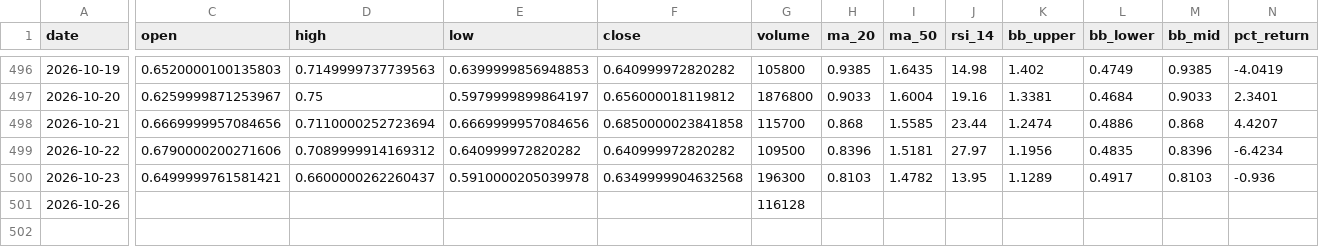
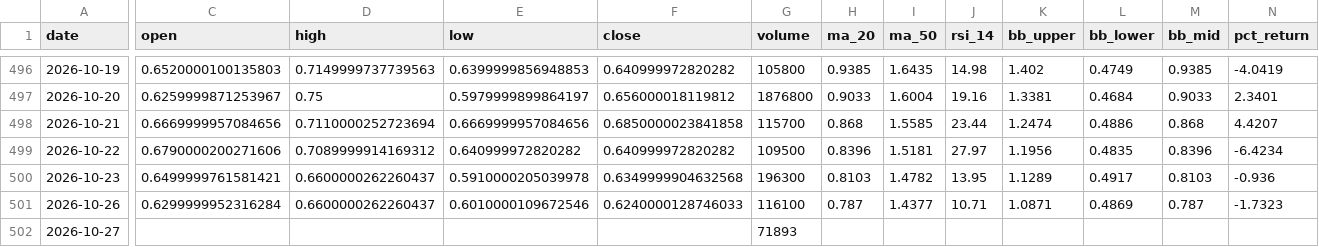
Before and after one commit to averma-ltrn/ltrn-stock-analyzer, a CSV file: data/processed/ltrn_indicators.csv, drawn as a sheet; only a part is shown, gaps mark what is left out; rows hold the shown columns only; the diff covers the shown part only; the diff names each change by its address in the sheet, - before the commit and + after, or states it on an @@ line.

```diff
--- a/data/processed/ltrn_indicators.csv
+++ b/data/processed/ltrn_indicators.csv
-C501 (open): (empty)
+C501 (open): 0.6299999952316284
-D501 (high): (empty)
+D501 (high): 0.6600000262260437
-E501 (low): (empty)
+E501 (low): 0.6010000109672546
-F501 (close): (empty)
+F501 (close): 0.6240000128746033
-G501 (volume): 116128
+G501 (volume): 116100
-H501 (ma_20): (empty)
+H501 (ma_20): 0.787
-I501 (ma_50): (empty)
+I501 (ma_50): 1.4377
-J501 (rsi_14): (empty)
+J501 (rsi_14): 10.71
-K501 (bb_upper): (empty)
+K501 (bb_upper): 1.0871
-L501 (bb_lower): (empty)
+L501 (bb_lower): 0.4869
-M501 (bb_mid): (empty)
+M501 (bb_mid): 0.787
-N501 (pct_return): (empty)
+N501 (pct_return): -1.7323
+row 502: 2026-10-27 |  |  |  |  | 71893
```
Also changed, not shown: 4 edited cells elsewhere in this file, data/raw/ltrn_fundamentals_raw.csv, data/raw/ltrn_prices_raw.csv, 1 other file.
